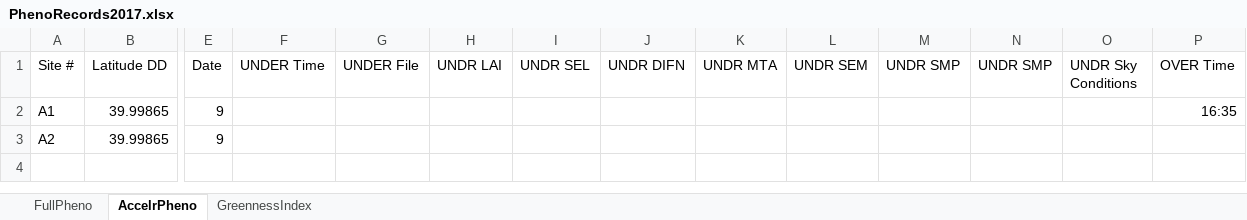
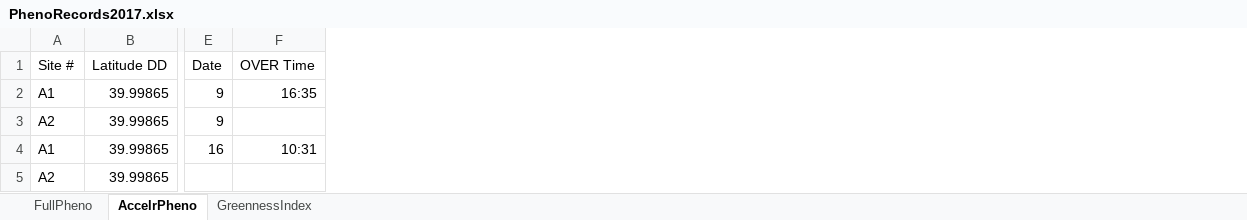
Before and after one commit to deidrejaeger/Pheno2017, an Excel workbook: PhenoRecords2017.xlsx, sheet AccelrPheno, drawn as a sheet; only a part is shown, gaps mark what is left out; values as stored, in another font and other column widths than the file's, no borders; removed rows and columns are numbered as before the commit, all else as after; rows hold the shown columns only; the diff names each change by its address in the sheet, - before the commit and + after, or states it on an @@ line.

```diff
--- a/PhenoRecords2017.xlsx (sheet AccelrPheno)
+++ b/PhenoRecords2017.xlsx (sheet AccelrPheno)
-column F (UNDER Time), empty
-column G (UNDER File), empty
-column H (UNDR LAI), empty
-column I (UNDR SEL), empty
-column J (UNDR DIFN), empty
-column K (UNDR MTA), empty
-column L (UNDR SEM), empty
-column M (UNDR SMP), empty
-column N (UNDR SMP), empty
-column O (UNDR Sky Conditions), empty
+row 4: A1 | 39.99865 | 16 | 10:31
+row 5: A2 | 39.99865
```
Also changed, not shown: sheet FullPheno.
